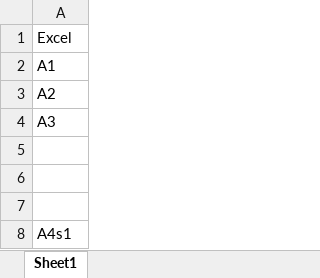
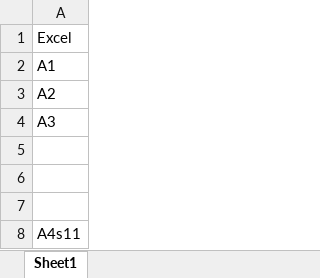
Before and after one commit to Feather-wit-Ryx/Git-test, an Excel workbook: test.xlsx, sheet Sheet1, drawn as a sheet; values as stored, in another font and other column widths than the file's, no borders; the diff names each change by its address in the sheet, - before the commit and + after, or states it on an @@ line.

```diff
--- a/test.xlsx (sheet Sheet1)
+++ b/test.xlsx (sheet Sheet1)
-A8: A4s1
+A8: A4s11
```
